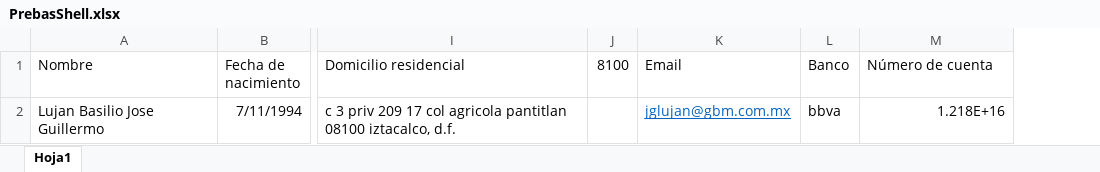
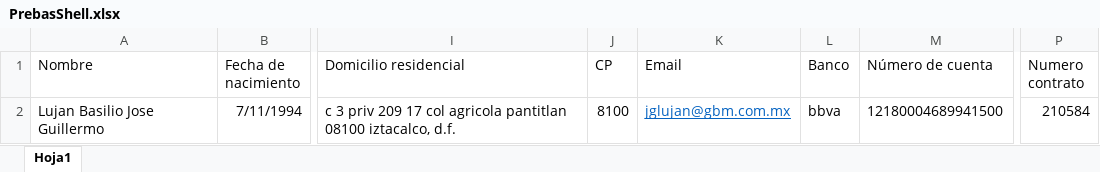
Before and after one commit to LuisMargro/ArchivaldoBot, an Excel workbook: Data/PrebasShell.xlsx, sheet Hoja1, drawn as a sheet; only a part is shown, gaps mark what is left out; values as stored, in another font and other column widths than the file's, no borders; the diff names each change by its address in the sheet, - before the commit and + after, or states it on an @@ line.

```diff
--- a/Data/PrebasShell.xlsx (sheet Hoja1)
+++ b/Data/PrebasShell.xlsx (sheet Hoja1)
+column P (Numero contrato), row 2: 210584
-J1: 8100
+J1: CP
-J2 (CP): (empty)
+J2 (CP): 8100
-M2 (Número de cuenta): 1.218E+16
+M2 (Número de cuenta): 12180004689941500
```
Also changed, not shown: 1 other file.
